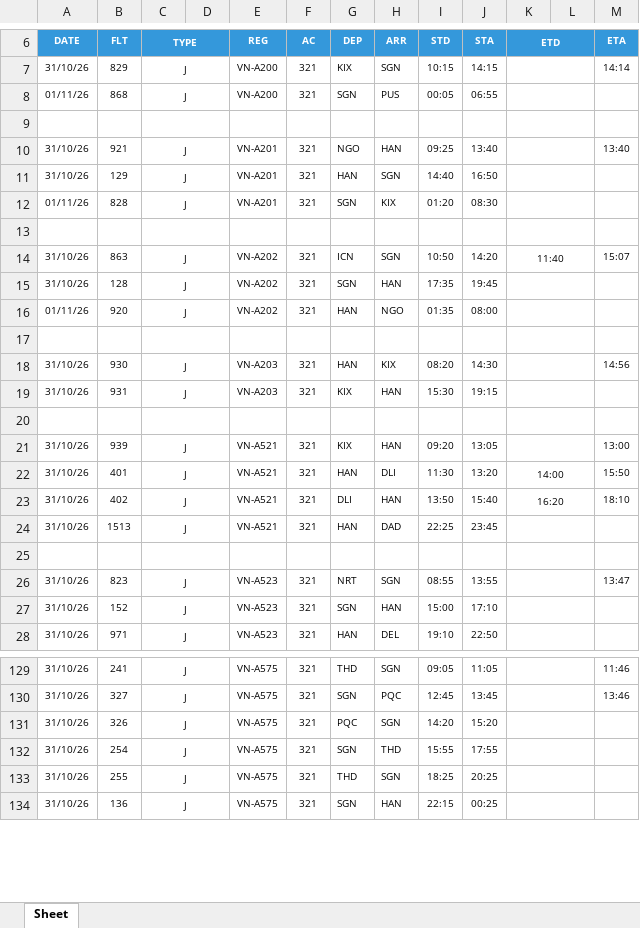
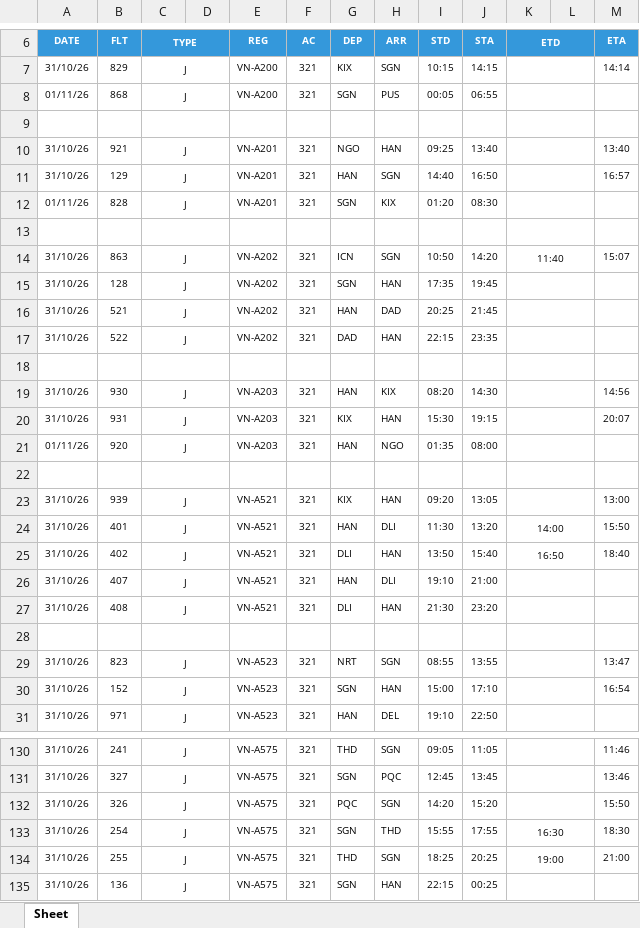
Before and after one commit to tlgsvj/lc, an Excel workbook: Data/FlightPlan/FPL_31OCT26.xlsx, sheet Sheet, drawn as a sheet; only a part is shown, gaps mark what is left out; values as stored, in another font and other column widths than the file's, no borders; charts and pictures not drawn; addresses are those after the commit; the diff covers the shown part only; the diff names each change by its address in the sheet, - before the commit and + after, or states it on an @@ line.

Commit message:
Update FPL_31OCT26.xlsx

```diff
--- a/Data/FlightPlan/FPL_31OCT26.xlsx (sheet Sheet)
+++ b/Data/FlightPlan/FPL_31OCT26.xlsx (sheet Sheet)
-M11 (ETA): (empty)
+M11 (ETA): 16:57
-A16 (DATE): 01/11/26
+A16 (DATE): 31/10/26
-B16 (FLT): 920
+B16 (FLT): 521
-H16 (ARR): NGO
+H16 (ARR): DAD
-I16 (STD): 01:35
+I16 (STD): 20:25
-J16 (STA): 08:00
+J16 (STA): 21:45
+row 17: 31/10/26 | 522 | J |  | VN-A202 | 321 | DAD | HAN | 22:15 | 23:35
-M20 (ETA): (empty)
+M20 (ETA): 20:07
+row 21: 01/11/26 | 920 | J |  | VN-A203 | 321 | HAN | NGO | 01:35 | 08:00
-K25 (ETD): 16:20
+K25 (ETD): 16:50
-M25 (ETA): 18:10
+M25 (ETA): 18:40
-B26 (FLT): 1513
+B26 (FLT): 407
-H26 (ARR): DAD
+H26 (ARR): DLI
-I26 (STD): 22:25
+I26 (STD): 19:10
-J26 (STA): 23:45
+J26 (STA): 21:00
+row 27: 31/10/26 | 408 | J |  | VN-A521 | 321 | DLI | HAN | 21:30 | 23:20
-M30 (ETA): (empty)
+M30 (ETA): 16:54
-M132 (ETA): (empty)
+M132 (ETA): 15:50
-K133 (ETD): (empty)
+K133 (ETD): 16:30
-M133 (ETA): (empty)
+M133 (ETA): 18:30
-K134 (ETD): (empty)
+K134 (ETD): 19:00
-M134 (ETA): (empty)
+M134 (ETA): 21:00
```
Also changed, not shown: 1 added row, 4 removed rows and 50 edited cells elsewhere in this sheet.
